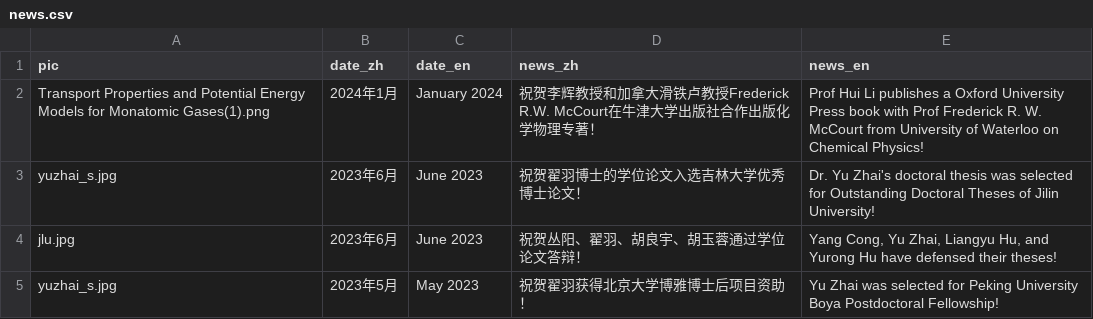
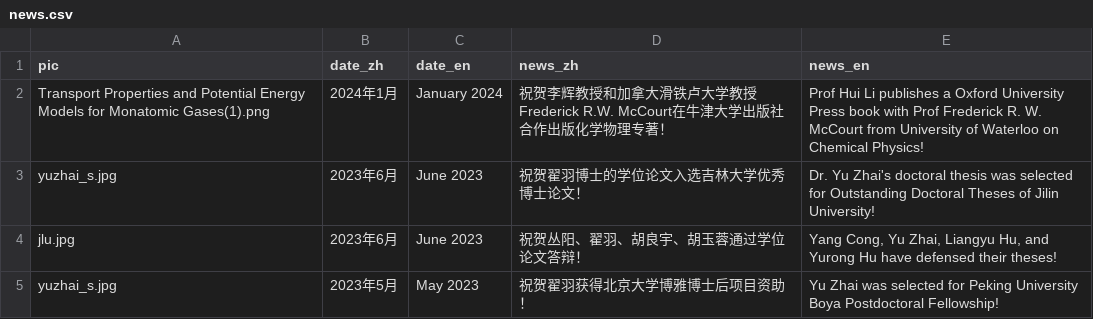
Before and after one commit to huili-group/huili-group.github.io, a CSV file: data/news.csv, drawn as a sheet; only a part is shown.

Commit message:
Update news.csv
修改加拿大滑铁卢为加拿大滑铁卢大学

```diff
--- a/data/news.csv
+++ b/data/news.csv
@@ -1,3 +1,3 @@
 pic,date_zh,date_en,news_zh,news_en,,,,,,
-Transport Properties and Potential Energy Models for Monatomic Gases(1).png,2024年1月,January 2024,祝贺李辉教授和加拿大滑铁卢教授Frederick R.W. McCourt在牛津大学出版社合作出版化学物理专著！ ,Prof Hui Li publishes a Oxford University Press book with Prof Frederick R. W. McCourt from University of Waterloo on Chemical Physics!,,,,,,
+Transport Properties and Potential Energy Models for Monatomic Gases(1).png,2024年1月,January 2024,祝贺李辉教授和加拿大滑铁卢大学教授Frederick R.W. McCourt在牛津大学出版社合作出版化学物理专著！ ,Prof Hui Li publishes a Oxford University Press book with Prof Frederick R. W. McCourt from University of Waterloo on Chemical Physics!,,,,,,
 yuzhai_s.jpg,2023年6月,June 2023,祝贺翟羽博士的学位论文入选吉林大学优秀博士论文！ ,Dr. Yu Zhai's doctoral thesis was selected for Outstanding Doctoral Theses of Jilin University!,,,,,,
```
